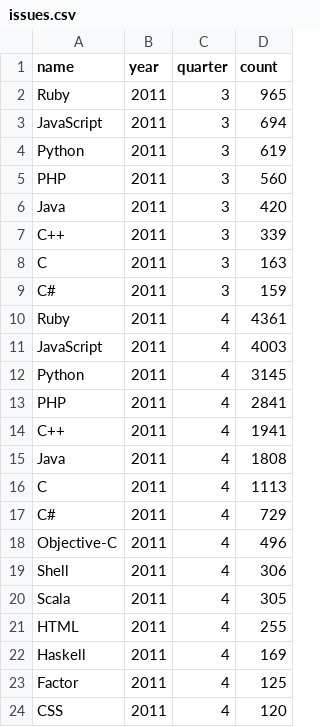
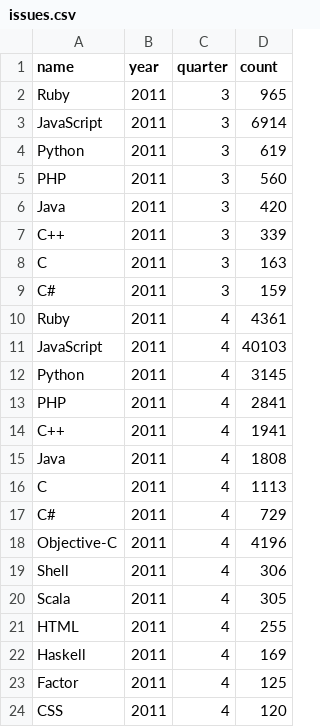
Before and after one commit to m-m-saternus/ai-technical-screening, a CSV file: issues.csv, drawn as a sheet; only a part is shown.

Commit message:
Update issues.csv

```diff
--- a/issues.csv
+++ b/issues.csv
@@ -2,3 +2,3 @@ name,year,quarter,count
 Ruby,2011,3,965
-JavaScript,2011,3,694
+JavaScript,2011,3,6914
 Python,2011,3,619
@@ -10,3 +10,3 @@ C#,2011,3,159
 Ruby,2011,4,4361
-JavaScript,2011,4,4003
+JavaScript,2011,4,40103
 Python,2011,4,3145
@@ -17,3 +17,3 @@ C,2011,4,1113
 C#,2011,4,729
-Objective-C,2011,4,496
+Objective-C,2011,4,4196
 Shell,2011,4,306
```
